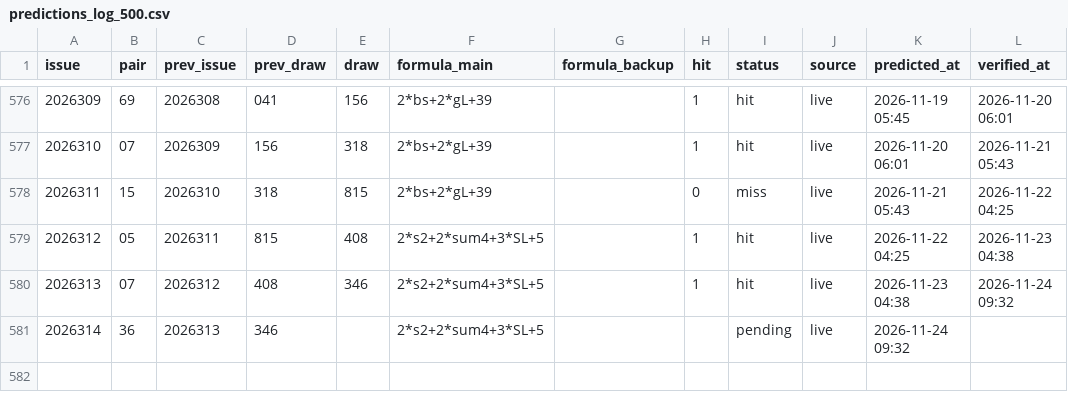
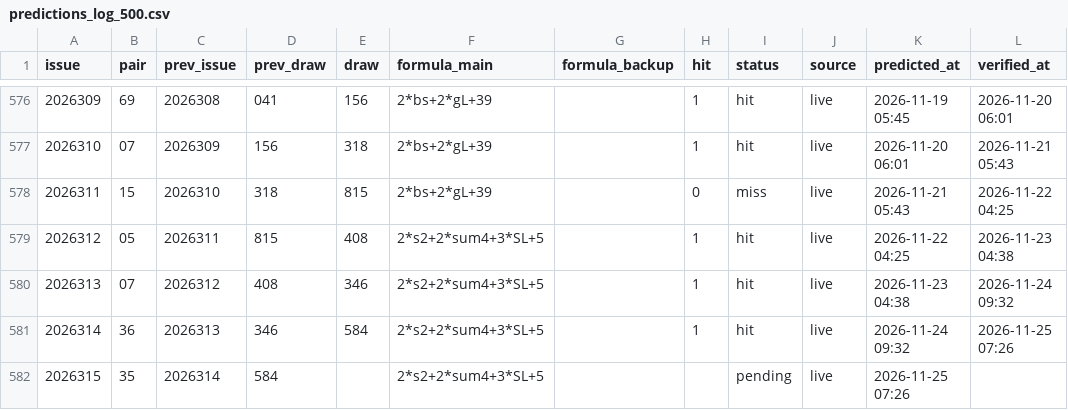
Before and after one commit to hxiaowei0102-web/fc3d-buma2, a CSV file: predictions_log_500.csv, drawn as a sheet; only a part is shown, gaps mark what is left out.

```diff
--- a/predictions_log_500.csv
+++ b/predictions_log_500.csv
@@ -580,2 +580,3 @@ issue,pair,prev_issue,prev_draw,draw,formula_main,formula_backup,hit,status,sour
 2026313,07,2026312,408,346,2*s2+2*sum4+3*SL+5,,1,hit,live,2026-11-23 04:38,2026-11-24 09:32
-2026314,36,2026313,346,,2*s2+2*sum4+3*SL+5,,,pending,live,2026-11-24 09:32,
+2026314,36,2026313,346,584,2*s2+2*sum4+3*SL+5,,1,hit,live,2026-11-24 09:32,2026-11-25 07:26
+2026315,35,2026314,584,,2*s2+2*sum4+3*SL+5,,,pending,live,2026-11-25 07:26,
```
Also changed, not shown: data/fc3d-history.csv, predictions_log.csv, 3 other files.
